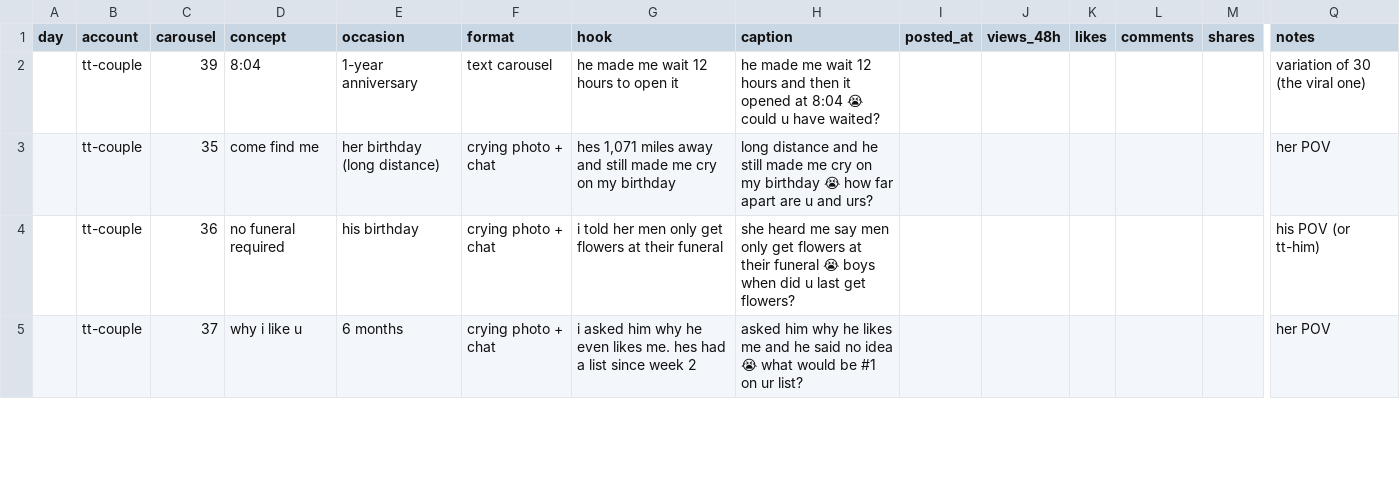
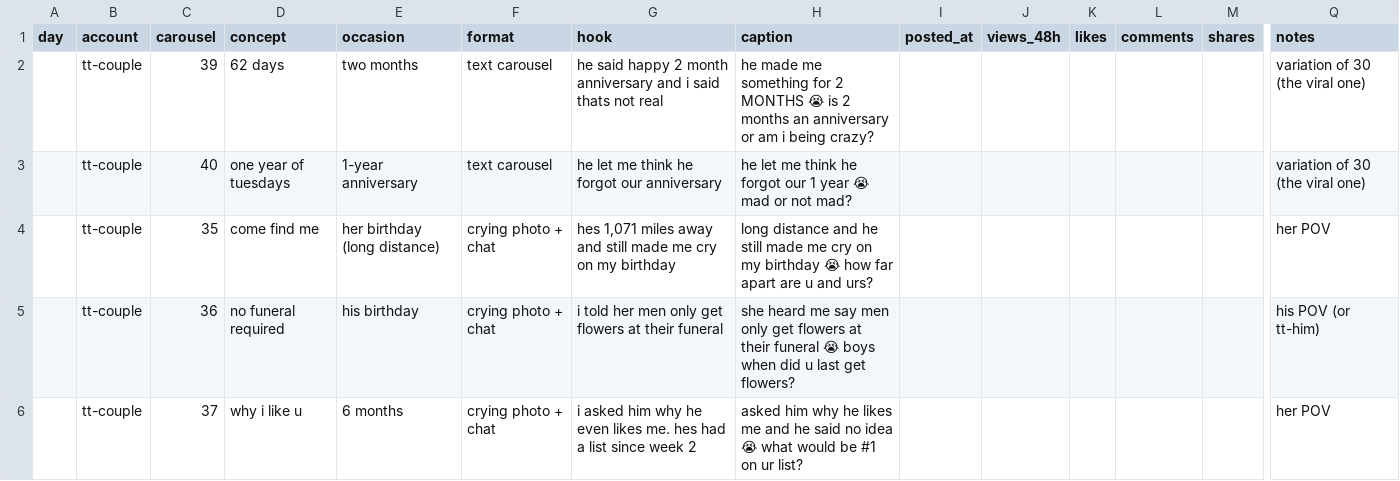
Before and after one commit to reasj2/ethoslove, a CSV file: docs/marketing/tracker.csv, drawn as a sheet; only a part is shown, gaps mark what is left out; addresses are those after the commit; rows hold the shown columns only; the diff names each change by its address in the sheet, - before the commit and + after, or states it on an @@ line.

```diff
--- a/docs/marketing/tracker.csv
+++ b/docs/marketing/tracker.csv
+row 2:  | tt-couple | 39 | 62 days | two months | text carousel | he said happy 2 month anniversary and i said thats not real | he made me something for 2 MONTHS 😭 is 2 months an anniversary or am i being crazy? |  |  |  |  |  | variation of 30 (the viral one)
-C3 (carousel): 39
+C3 (carousel): 40
-D3 (concept): 8:04
+D3 (concept): one year of tuesdays
-G3 (hook): he made me wait 12 hours to open it
+G3 (hook): he let me think he forgot our anniversary
-H3 (caption): he made me wait 12 hours and then it opened at 8:04 😭 could u have waited?
+H3 (caption): he let me think he forgot our 1 year 😭 mad or not mad?
```
Also changed, not shown: 51 other files.
